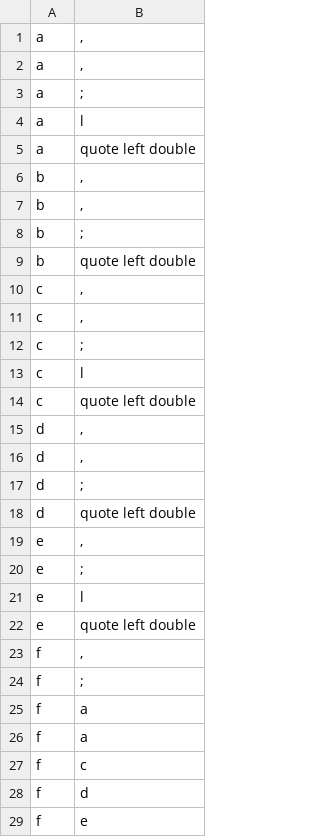
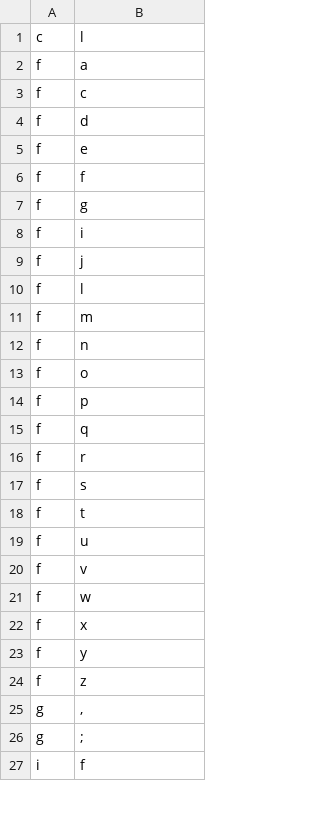
Before and after one commit to UnawareWolf/WordVirusWeb, a CSV file: src/main/resources/csv_letter_maps/no-letterspace-pairs-Table 1.csv, drawn as a sheet; only a part is shown; the shorter side is filled out with more unchanged rows; removed rows and columns are numbered as before the commit, all else as after; the diff covers the shown part only; the diff names each change by its address in the sheet, - before the commit and + after, or states it on an @@ line.

```diff
--- a/src/main/resources/csv_letter_maps/no-letterspace-pairs-Table 1.csv
+++ b/src/main/resources/csv_letter_maps/no-letterspace-pairs-Table 1.csv
-row 1: a | ,
-row 2: a | ,
-row 3: a | ;
-row 4: a | l
-row 5: a | quote left double
-row 6: b | ,
-row 7: b | ,
-row 8: b | ;
-row 9: b | quote left double
-row 10: c | ,
-row 11: c | ,
-row 12: c | ;
-row 14: c | quote left double
-row 15: d | ,
-row 16: d | ,
-row 17: d | ;
-row 18: d | quote left double
-row 19: e | ,
-row 20: e | ;
-row 21: e | l
-row 22: e | quote left double
-row 23: f | ,
-row 24: f | ;
-row 25: f | a
```
Also changed, not shown: 4 added rows, 51 removed rows, 2 moved rows and 3 edited cells elsewhere in this file.
